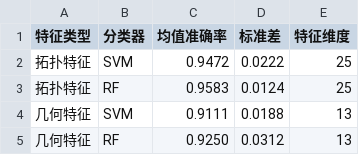
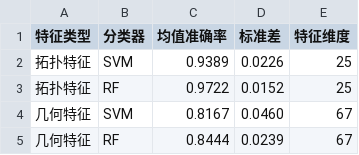
Before and after one commit to YoungPy11/SRTP-Topological-Feature-Recognition-Based-on-Persistent-Homology-and-Its-Applications, a CSV file: results/exp1b_topo_vs_geo/topo_vs_geo_summary.csv, drawn as a sheet.

```diff
--- a/results/exp1b_topo_vs_geo/topo_vs_geo_summary.csv
+++ b/results/exp1b_topo_vs_geo/topo_vs_geo_summary.csv
@@ -1,5 +1,5 @@
 特征类型,分类器,均值准确率,标准差,特征维度
-拓扑特征,SVM,0.9472,0.0222,25
-拓扑特征,RF,0.9583,0.0124,25
-几何特征,SVM,0.9111,0.0188,13
-几何特征,RF,0.9250,0.0312,13
+拓扑特征,SVM,0.9389,0.0226,25
+拓扑特征,RF,0.9722,0.0152,25
+几何特征,SVM,0.8167,0.0460,67
+几何特征,RF,0.8444,0.0239,67
```
Also changed, not shown: 5 other files.
